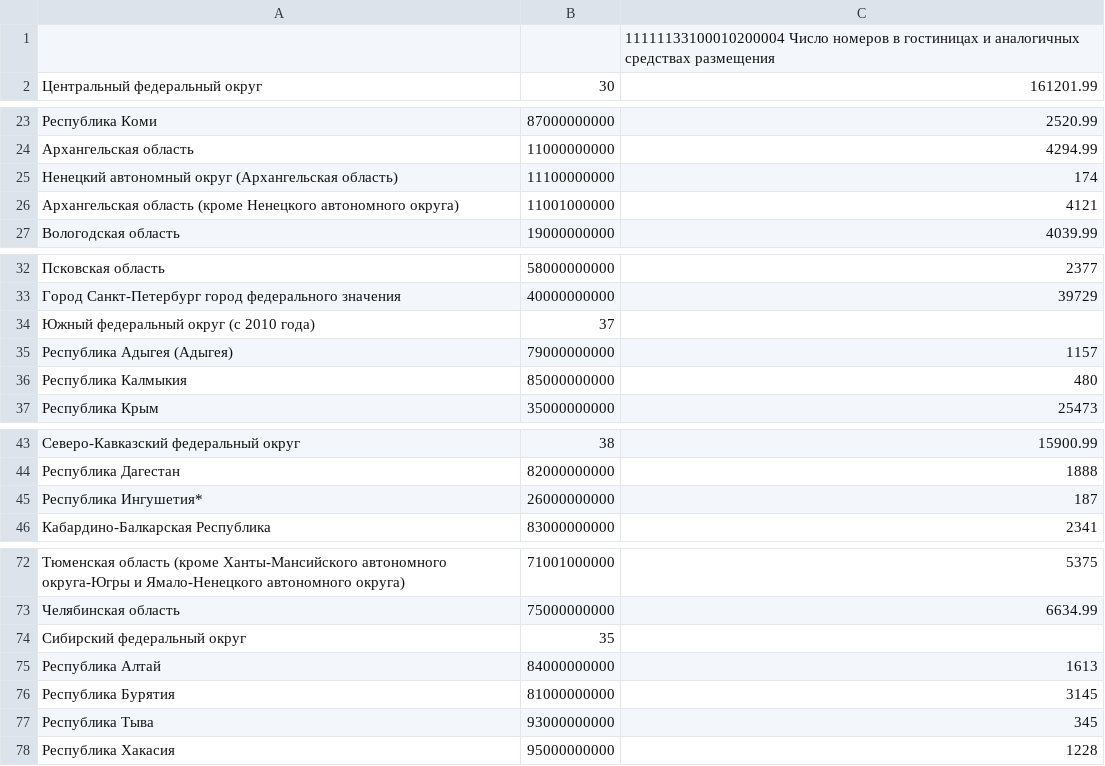
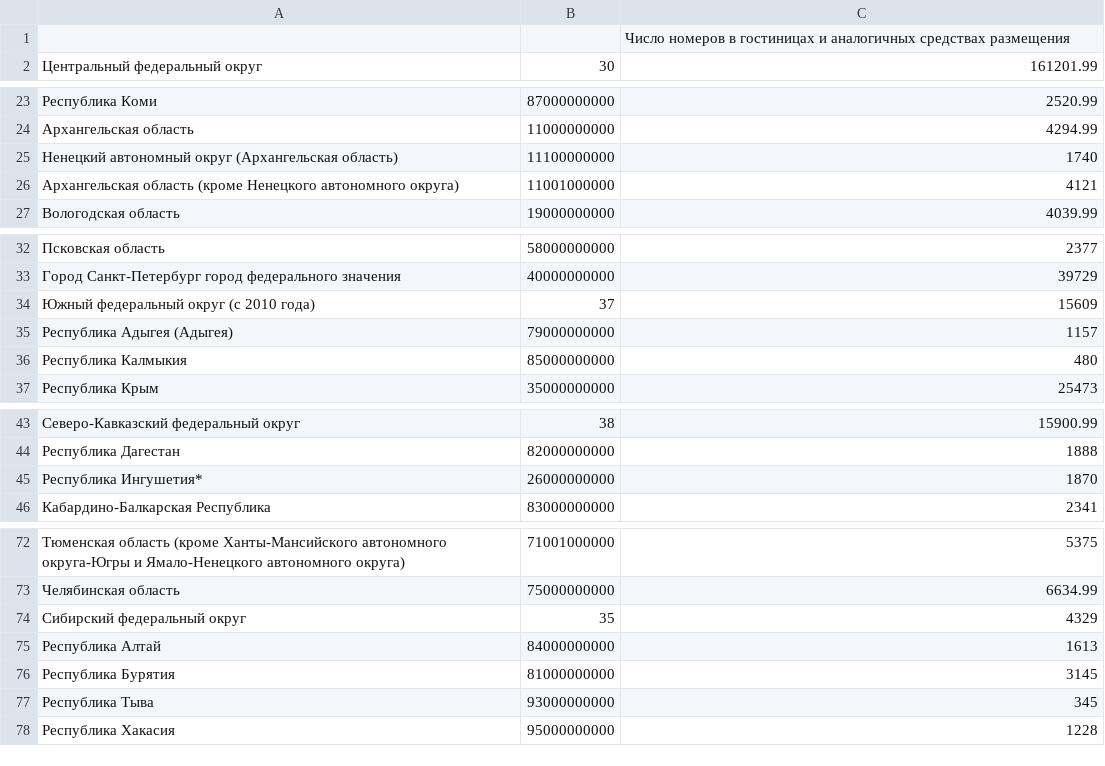
Before and after one commit to Scrubi19/RubyLabs, a CSV file: work_with_csv/lib/1.csv, drawn as a sheet; only a part is shown, gaps mark what is left out; the diff covers the shown part only.

```diff
--- a/work_with_csv/lib/1.csv
+++ b/work_with_csv/lib/1.csv
@@ -1,2 +1,2 @@
-,,11111133100010200004 Число номеров в гостиницах и аналогичных средствах размещения
+,,Число номеров в гостиницах и аналогичных средствах размещения
 Центральный федеральный округ,30,161201.99
@@ -24,3 +24,3 @@
 Архангельская область,11000000000,4294.99
-Ненецкий автономный округ (Архангельская область),11100000000,174
+Ненецкий автономный округ (Архангельская область),11100000000,1740
 Архангельская область (кроме Ненецкого автономного округа),11001000000,4121
@@ -33,3 +33,3 @@
 Город Санкт-Петербург город федерального значения,40000000000,39729
-Южный федеральный округ (с 2010 года),37,
+Южный федеральный округ (с 2010 года),37,15609
 Республика Адыгея (Адыгея),79000000000,1157
@@ -44,3 +44,3 @@
 Республика Дагестан,82000000000,1888
-Республика Ингушетия*,26000000000,187
+Республика Ингушетия*,26000000000,1870
 Кабардино-Балкарская Республика,83000000000,2341
@@ -73,3 +73,3 @@
 Челябинская область,75000000000,6634.99
-Сибирский федеральный округ,35,
+Сибирский федеральный округ,35,4329
 Республика Алтай,84000000000,1613
```
Also changed, not shown: 2 edited cells elsewhere in this file, work_with_csv/lib/2.csv, 4 other files.
